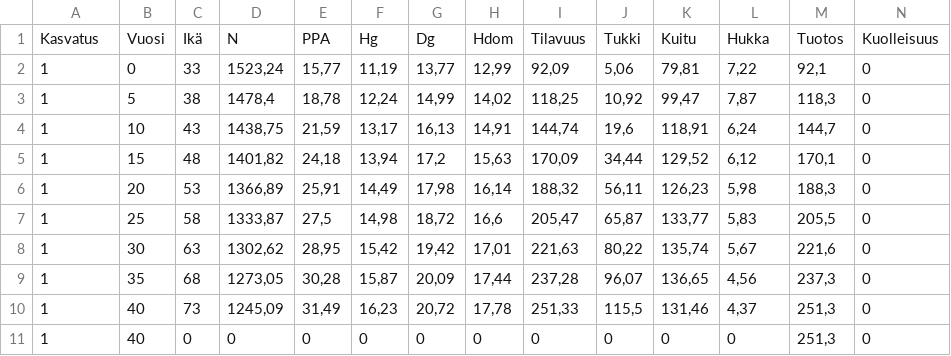
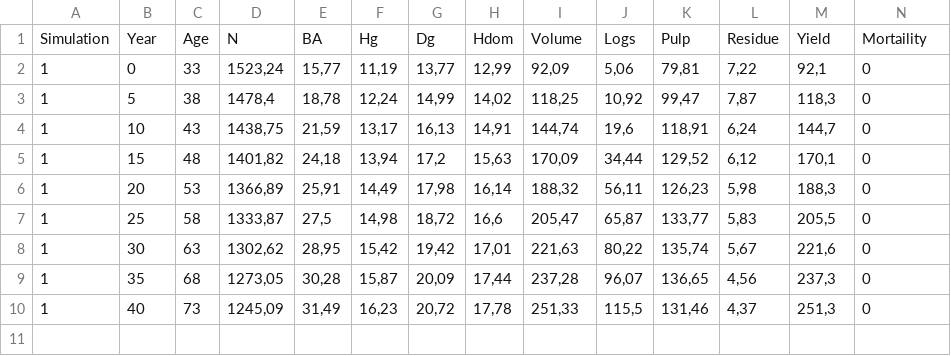
Before and after one commit to annamarilauren/model_course, a CSV file: dev2_f4_bog_pine.csv, drawn as a sheet; only a part is shown; removed rows and columns are numbered as before the commit, all else as after; rows hold the shown columns only; the diff names each change by its address in the sheet, - before the commit and + after, or states it on an @@ line.

```diff
--- a/dev2_f4_bog_pine.csv
+++ b/dev2_f4_bog_pine.csv
-row 1: Kasvatus | Vuosi | Ikä | N | PPA | Hg | Dg | Hdom | Tilavuus | Tukki | Kuitu | Hukka | Tuotos | Kuolleisuus
+row 1: Simulation | Year | Age | N | BA | Hg | Dg | Hdom | Volume | Logs | Pulp | Residue | Yield | Mortaility
-row 11: 1 | 40 | 0 | 0 | 0 | 0 | 0 | 0 | 0 | 0 | 0 | 0 | 251,3 | 0
```
Also changed, not shown: dev2_f3_bog_pine.csv, dev3_f2_bog_pine.csv, 4 other files.
